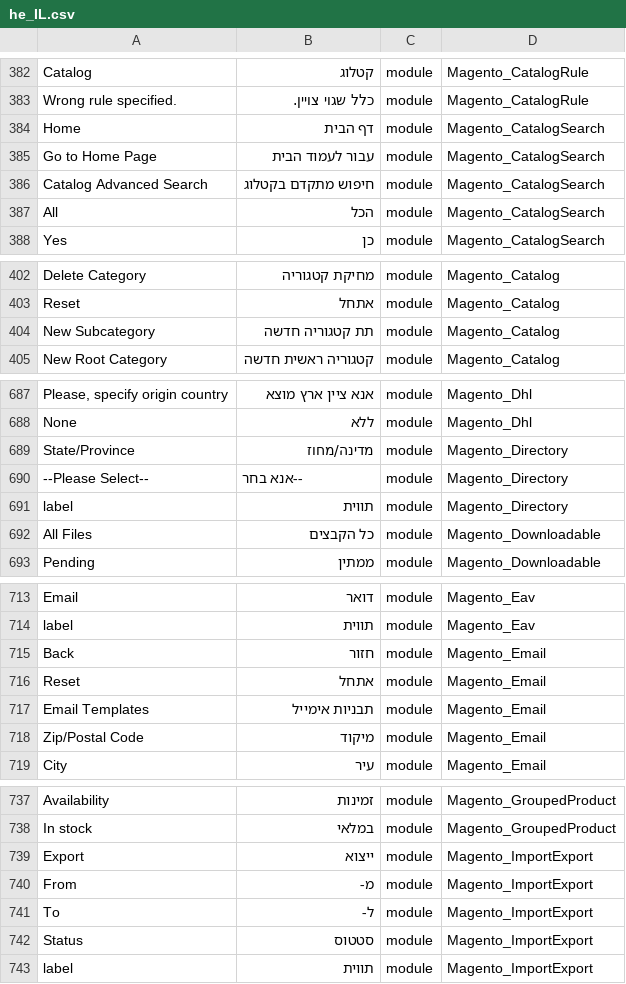
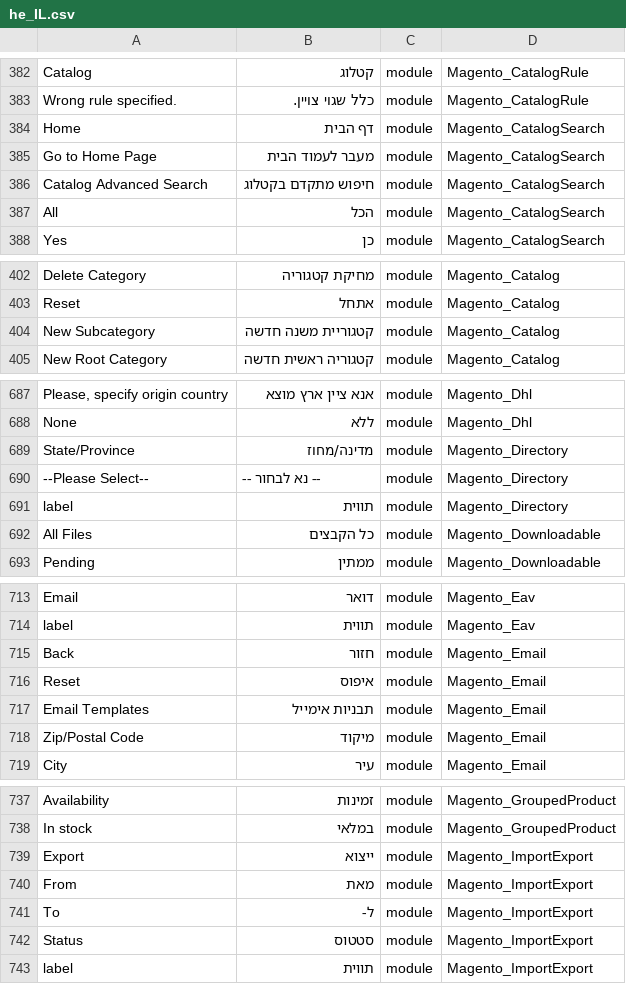
Before and after one commit to elijahb/language_he_il, a CSV file: he_IL.csv, drawn as a sheet; only a part is shown, gaps mark what is left out; the diff covers the shown part only; the diff names each change by its address in the sheet, - before the commit and + after, or states it on an @@ line.

```diff
--- a/he_IL.csv
+++ b/he_IL.csv
-B385: עבור לעמוד הבית
+B385: מעבר לעמוד הבית
-B404: תת קטגוריה חדשה
+B404: קטגוריית משנה חדשה
-B690: --אנא בחר
+B690: -- נא לבחור --
-B716: אתחל
+B716: איפוס
-B740: מ-
+B740: מאת
```
Also changed, not shown: 1 added row and 9 edited cells elsewhere in this file, 1 other file.
